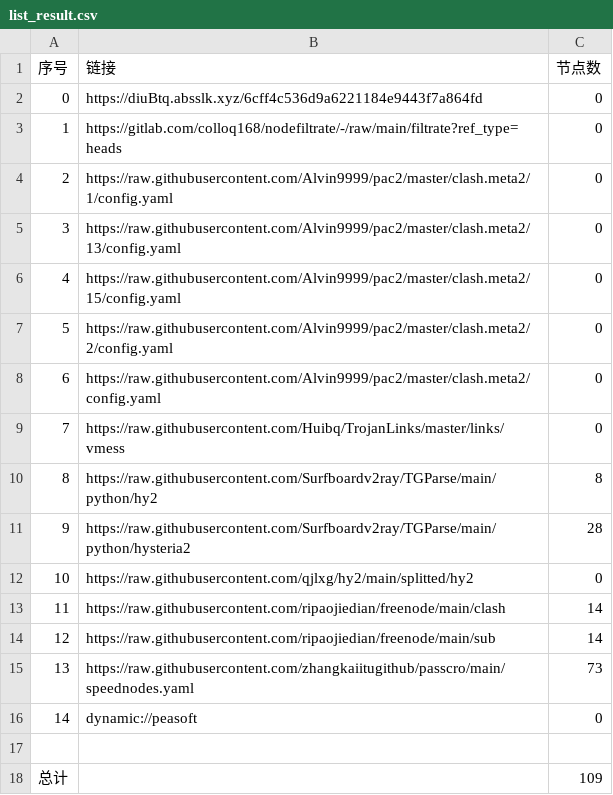
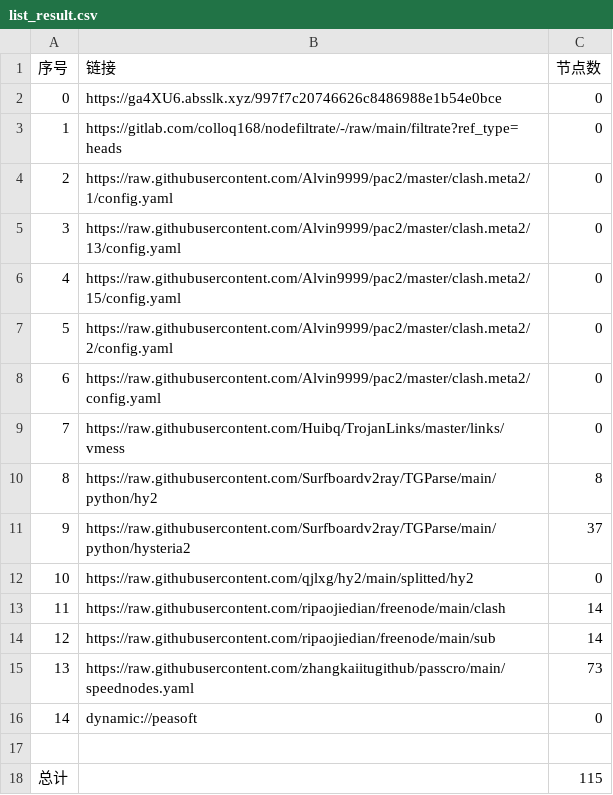
Before and after one commit to shtrend/AutoMergePublicNodes, a CSV file: list_result.csv, drawn as a sheet.

```diff
--- a/list_result.csv
+++ b/list_result.csv
@@ -1,3 +1,3 @@
 序号,链接,节点数
-0,https://diuBtq.absslk.xyz/6cff4c536d9a6221184e9443f7a864fd,0
+0,https://ga4XU6.absslk.xyz/997f7c20746626c8486988e1b54e0bce,0
 1,https://gitlab.com/colloq168/nodefiltrate/-/raw/main/filtrate?ref_type=heads,0
@@ -10,3 +10,3 @@
 8,https://raw.githubusercontent.com/Surfboardv2ray/TGParse/main/python/hy2,8
-9,https://raw.githubusercontent.com/Surfboardv2ray/TGParse/main/python/hysteria2,28
+9,https://raw.githubusercontent.com/Surfboardv2ray/TGParse/main/python/hysteria2,37
 10,https://raw.githubusercontent.com/qjlxg/hy2/main/splitted/hy2,0
@@ -17,2 +17,2 @@
 
-总计,,109
+总计,,115
```
Also changed, not shown: 6 other files.
